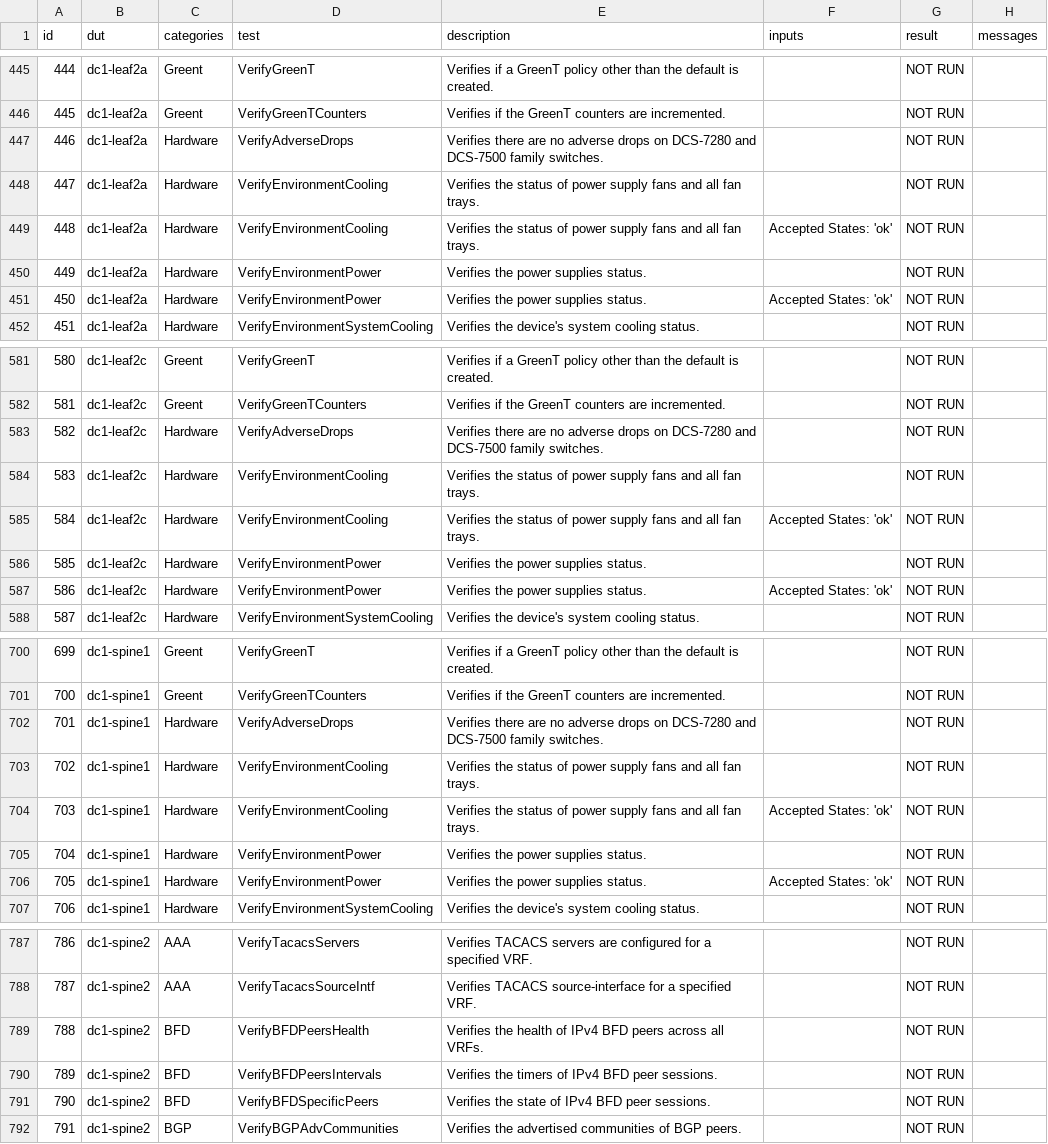
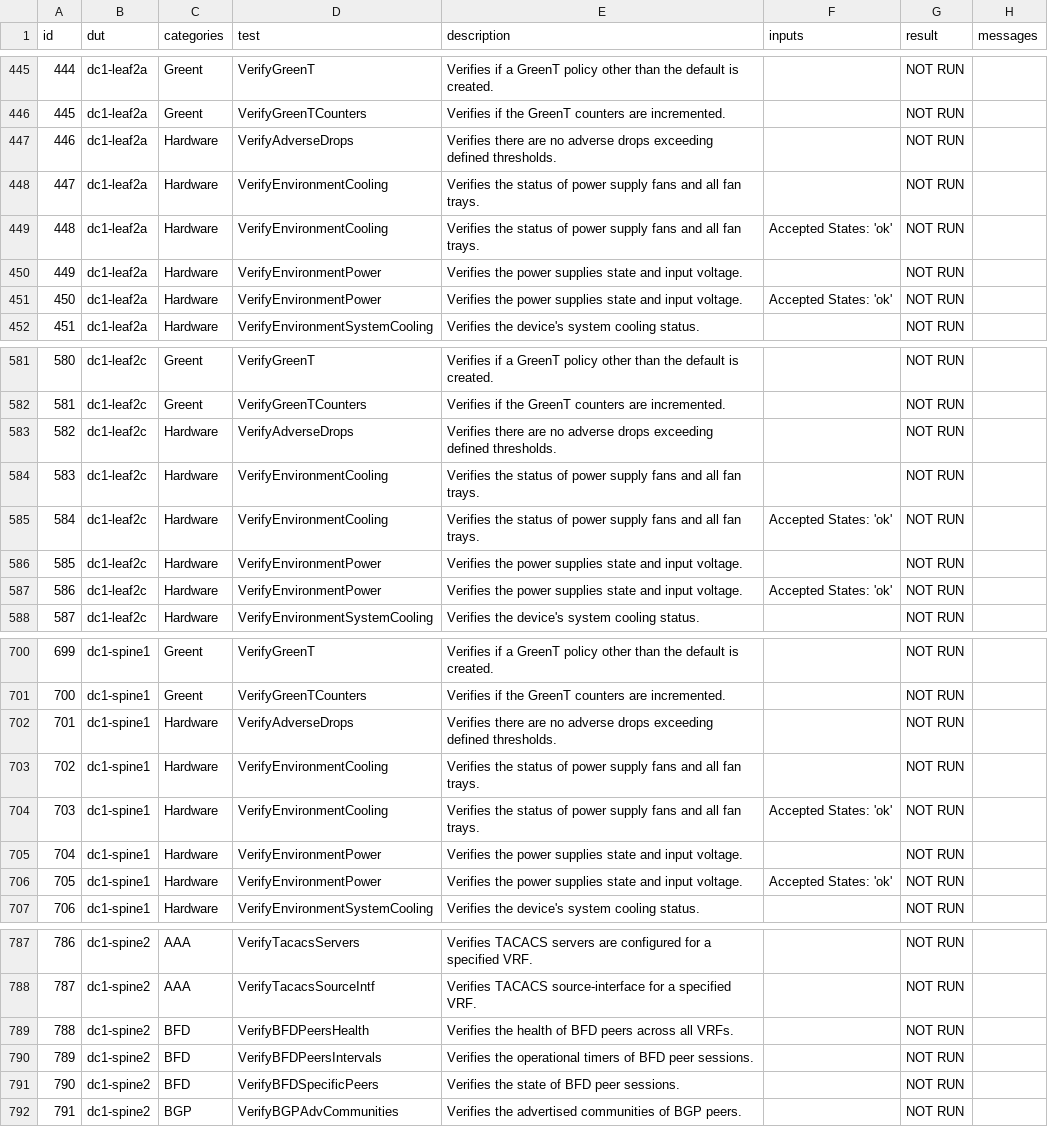
Before and after one commit to cnoel490/literate-journey, a CSV file: ansible_collections/arista/avd/molecule/eos_validate_state/reports/FABRIC-state.csv, drawn as a sheet; only a part is shown, gaps mark what is left out; the diff covers the shown part only.

```diff
--- a/ansible_collections/arista/avd/molecule/eos_validate_state/reports/FABRIC-state.csv
+++ b/ansible_collections/arista/avd/molecule/eos_validate_state/reports/FABRIC-state.csv
@@ -446,7 +446,7 @@ id,dut,categories,test,description,inputs,result,messages
 445,dc1-leaf2a,Greent,VerifyGreenTCounters,Verifies if the GreenT counters are incremented.,,NOT RUN,
-446,dc1-leaf2a,Hardware,VerifyAdverseDrops,Verifies there are no adverse drops on DCS-7280 and DCS-7500 family switches.,,NOT RUN,
+446,dc1-leaf2a,Hardware,VerifyAdverseDrops,Verifies there are no adverse drops exceeding defined thresholds.,,NOT RUN,
 447,dc1-leaf2a,Hardware,VerifyEnvironmentCooling,Verifies the status of power supply fans and all fan trays.,,NOT RUN,
 448,dc1-leaf2a,Hardware,VerifyEnvironmentCooling,Verifies the status of power supply fans and all fan trays.,Accepted States: 'ok',NOT RUN,
-449,dc1-leaf2a,Hardware,VerifyEnvironmentPower,Verifies the power supplies status.,,NOT RUN,
-450,dc1-leaf2a,Hardware,VerifyEnvironmentPower,Verifies the power supplies status.,Accepted States: 'ok',NOT RUN,
+449,dc1-leaf2a,Hardware,VerifyEnvironmentPower,Verifies the power supplies state and input voltage.,,NOT RUN,
+450,dc1-leaf2a,Hardware,VerifyEnvironmentPower,Verifies the power supplies state and input voltage.,Accepted States: 'ok',NOT RUN,
 451,dc1-leaf2a,Hardware,VerifyEnvironmentSystemCooling,Verifies the device's system cooling status.,,NOT RUN,
@@ -582,7 +582,7 @@ id,dut,categories,test,description,inputs,result,messages
 581,dc1-leaf2c,Greent,VerifyGreenTCounters,Verifies if the GreenT counters are incremented.,,NOT RUN,
-582,dc1-leaf2c,Hardware,VerifyAdverseDrops,Verifies there are no adverse drops on DCS-7280 and DCS-7500 family switches.,,NOT RUN,
+582,dc1-leaf2c,Hardware,VerifyAdverseDrops,Verifies there are no adverse drops exceeding defined thresholds.,,NOT RUN,
 583,dc1-leaf2c,Hardware,VerifyEnvironmentCooling,Verifies the status of power supply fans and all fan trays.,,NOT RUN,
 584,dc1-leaf2c,Hardware,VerifyEnvironmentCooling,Verifies the status of power supply fans and all fan trays.,Accepted States: 'ok',NOT RUN,
-585,dc1-leaf2c,Hardware,VerifyEnvironmentPower,Verifies the power supplies status.,,NOT RUN,
-586,dc1-leaf2c,Hardware,VerifyEnvironmentPower,Verifies the power supplies status.,Accepted States: 'ok',NOT RUN,
+585,dc1-leaf2c,Hardware,VerifyEnvironmentPower,Verifies the power supplies state and input voltage.,,NOT RUN,
+586,dc1-leaf2c,Hardware,VerifyEnvironmentPower,Verifies the power supplies state and input voltage.,Accepted States: 'ok',NOT RUN,
 587,dc1-leaf2c,Hardware,VerifyEnvironmentSystemCooling,Verifies the device's system cooling status.,,NOT RUN,
@@ -701,7 +701,7 @@ id,dut,categories,test,description,inputs,result,messages
 700,dc1-spine1,Greent,VerifyGreenTCounters,Verifies if the GreenT counters are incremented.,,NOT RUN,
-701,dc1-spine1,Hardware,VerifyAdverseDrops,Verifies there are no adverse drops on DCS-7280 and DCS-7500 family switches.,,NOT RUN,
+701,dc1-spine1,Hardware,VerifyAdverseDrops,Verifies there are no adverse drops exceeding defined thresholds.,,NOT RUN,
 702,dc1-spine1,Hardware,VerifyEnvironmentCooling,Verifies the status of power supply fans and all fan trays.,,NOT RUN,
 703,dc1-spine1,Hardware,VerifyEnvironmentCooling,Verifies the status of power supply fans and all fan trays.,Accepted States: 'ok',NOT RUN,
-704,dc1-spine1,Hardware,VerifyEnvironmentPower,Verifies the power supplies status.,,NOT RUN,
-705,dc1-spine1,Hardware,VerifyEnvironmentPower,Verifies the power supplies status.,Accepted States: 'ok',NOT RUN,
+704,dc1-spine1,Hardware,VerifyEnvironmentPower,Verifies the power supplies state and input voltage.,,NOT RUN,
+705,dc1-spine1,Hardware,VerifyEnvironmentPower,Verifies the power supplies state and input voltage.,Accepted States: 'ok',NOT RUN,
 706,dc1-spine1,Hardware,VerifyEnvironmentSystemCooling,Verifies the device's system cooling status.,,NOT RUN,
@@ -788,5 +788,5 @@ id,dut,categories,test,description,inputs,result,messages
 787,dc1-spine2,AAA,VerifyTacacsSourceIntf,Verifies TACACS source-interface for a specified VRF.,,NOT RUN,
-788,dc1-spine2,BFD,VerifyBFDPeersHealth,Verifies the health of IPv4 BFD peers across all VRFs.,,NOT RUN,
-789,dc1-spine2,BFD,VerifyBFDPeersIntervals,Verifies the timers of IPv4 BFD peer sessions.,,NOT RUN,
-790,dc1-spine2,BFD,VerifyBFDSpecificPeers,Verifies the state of IPv4 BFD peer sessions.,,NOT RUN,
+788,dc1-spine2,BFD,VerifyBFDPeersHealth,Verifies the health of BFD peers across all VRFs.,,NOT RUN,
+789,dc1-spine2,BFD,VerifyBFDPeersIntervals,Verifies the operational timers of BFD peer sessions.,,NOT RUN,
+790,dc1-spine2,BFD,VerifyBFDSpecificPeers,Verifies the state of BFD peer sessions.,,NOT RUN,
 791,dc1-spine2,BGP,VerifyBGPAdvCommunities,Verifies the advertised communities of BGP peers.,,NOT RUN,
```
Also changed, not shown: 65 edited cells elsewhere in this file, ansible_collections/arista/avd/molecule/anta_runner/anta/reports/allow_bgp_vrfs_run/anta_report.csv, ansible_collections/arista/avd/molecule/anta_runner/anta/reports/default_run/anta_report.csv, 32 other files.
